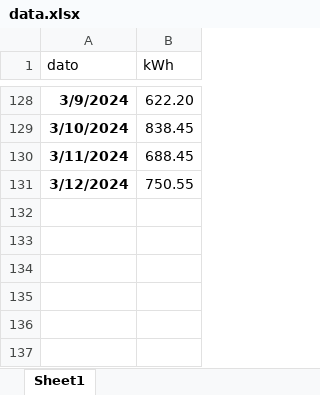
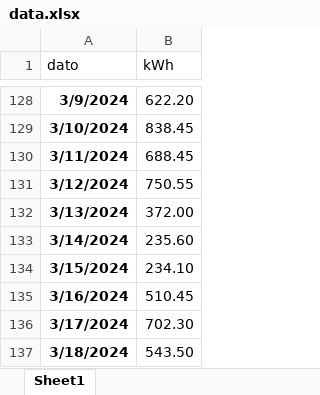
Before and after one commit to magnesyljuasen/streamlit-kolbotn, an Excel workbook: src/data/elforbruk/data.xlsx, sheet Sheet1, drawn as a sheet; only a part is shown, gaps mark what is left out; values as stored, in another font and other column widths than the file's, no borders; the diff names each change by its address in the sheet, - before the commit and + after, or states it on an @@ line.

Commit message:
oppdatert strømforbruk

```diff
--- a/src/data/elforbruk/data.xlsx (sheet Sheet1)
+++ b/src/data/elforbruk/data.xlsx (sheet Sheet1)
+row 132: 3/13/2024 | 372.00
+row 133: 3/14/2024 | 235.60
+row 134: 3/15/2024 | 234.10
+row 135: 3/16/2024 | 510.45
+row 136: 3/17/2024 | 702.30
+row 137: 3/18/2024 | 543.50
```
